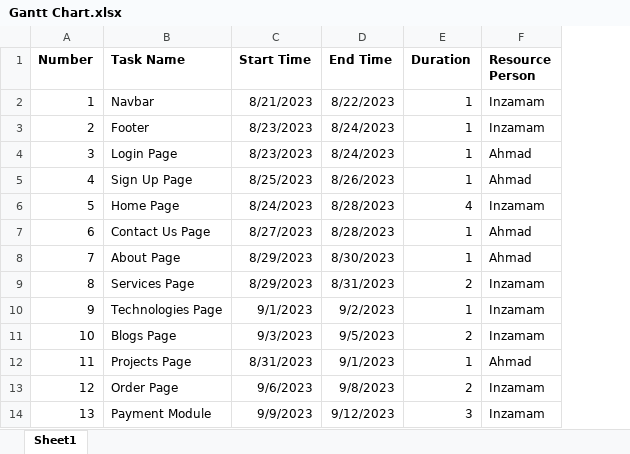
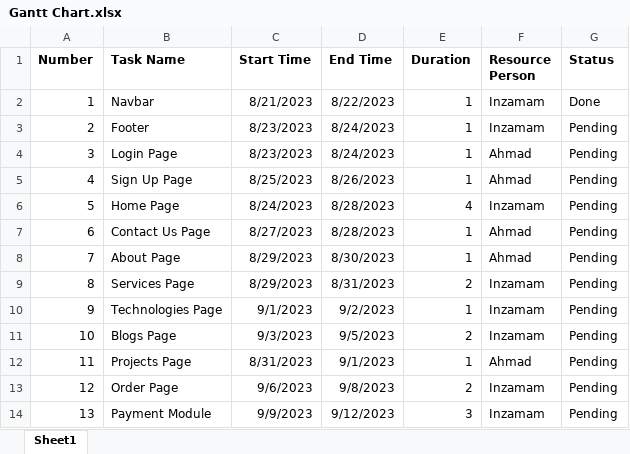
Before and after one commit to Inzamam1121/DevSol, an Excel workbook: Documentation/Gantt Chart.xlsx, sheet Sheet1, drawn as a sheet; only a part is shown; values as stored, in another font and other column widths than the file's, no borders; charts and pictures not drawn; the diff names each change by its address in the sheet, - before the commit and + after, or states it on an @@ line.

Commit message:
Update Gantt Chart.xlsx

```diff
--- a/Documentation/Gantt Chart.xlsx (sheet Sheet1)
+++ b/Documentation/Gantt Chart.xlsx (sheet Sheet1)
+column G (Status), rows 2-14: Done | Pending | Pending | Pending | Pending | Pending | Pending | Pending | Pending | Pending | Pending | Pending | Pending
```
